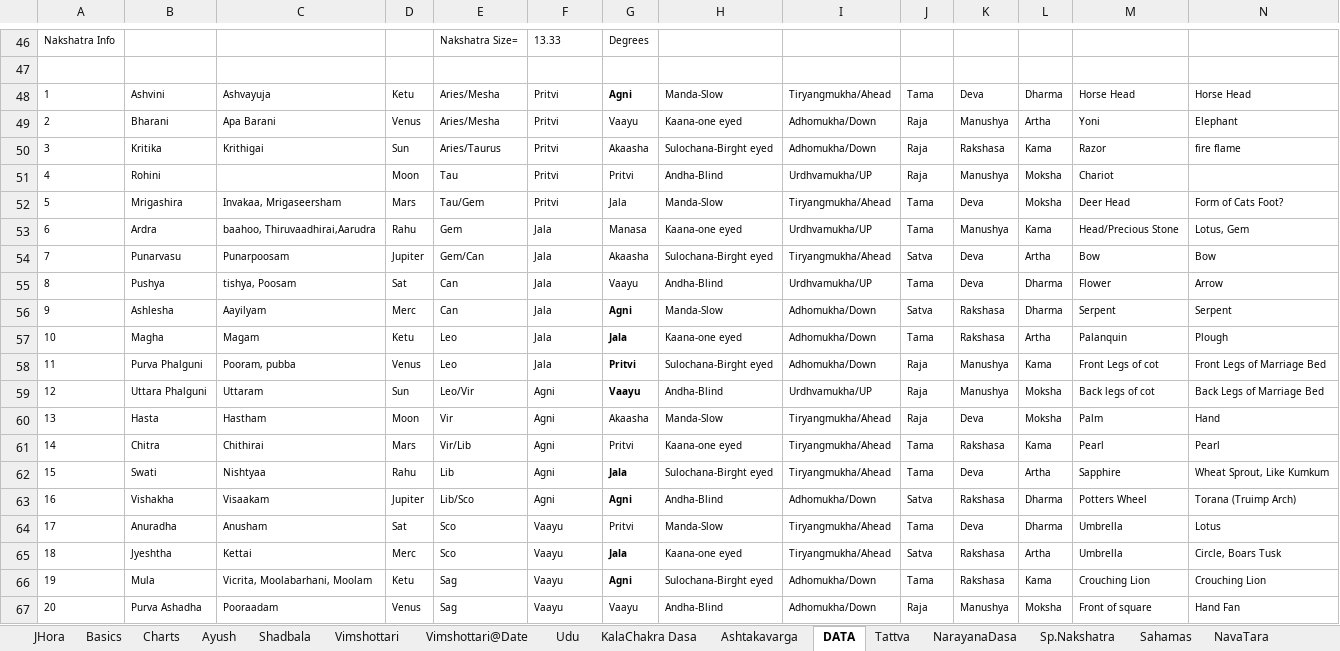
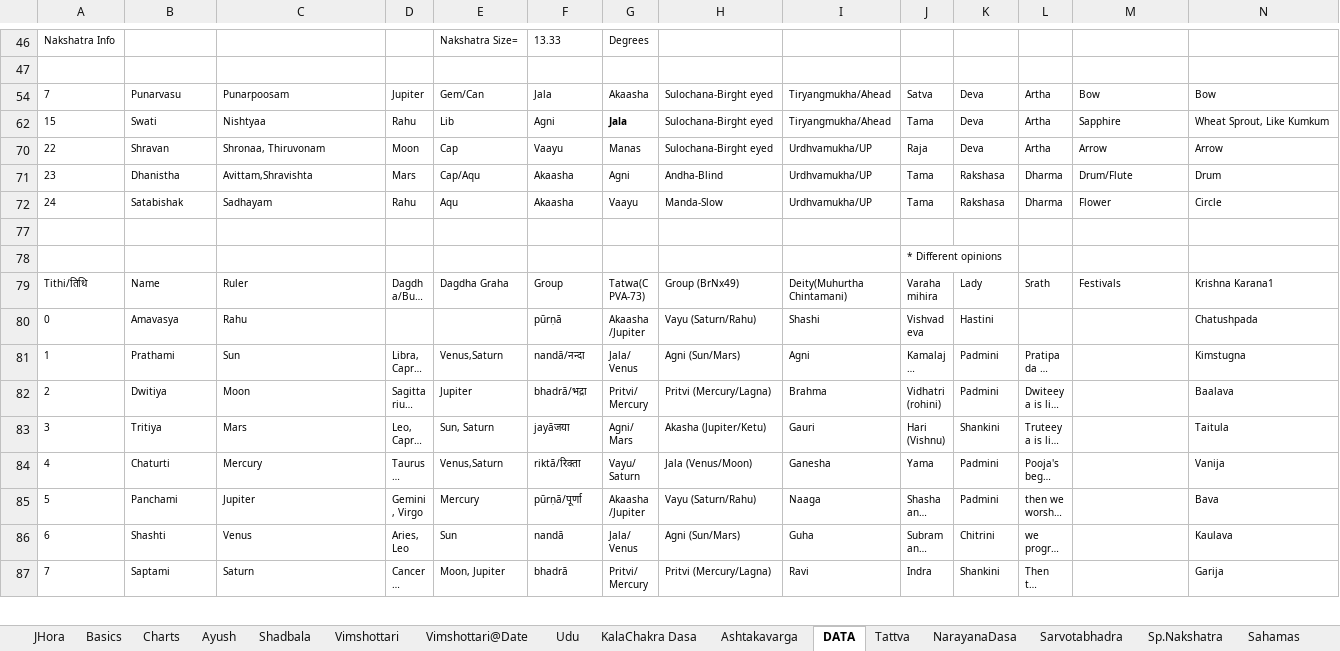
Before and after one commit to SanjayPrabhakaran/HoraGanaka, an Excel workbook: HoraGanaka.xlsx, sheet DATA, drawn as a sheet; only a part is shown, gaps mark what is left out; the shorter side is filled out with more unchanged rows; long unchanged cells end in …; values as stored, in another font and other column widths than the file's, no borders; conditional formats and table styles not drawn; rows hold the shown columns only; the diff covers the shown part only; the diff names each change by its address in the sheet, - before the commit and + after, or states it on an @@ line.

```diff
--- a/HoraGanaka.xlsx (sheet DATA)
+++ b/HoraGanaka.xlsx (sheet DATA)
@@ row 48 hidden: 1 | Ashvini | Ashvayuja | Ketu | Aries/Mesha | Pritvi | Agni | Manda-Slow | Tiryangmukha/Ahead | Tama | Deva | Dharma | Horse Head | Horse Head @@
@@ row 49 hidden: 2 | Bharani | Apa Barani | Venus | Aries/Mesha | Pritvi | Vaayu | Kaana-one eyed | Adhomukha/Down | Raja | Manushya | Artha | Yoni | Elephant @@
@@ row 50 hidden: 3 | Kritika | Krithigai | Sun | Aries/Taurus | Pritvi | Akaasha | Sulochana-Birght eyed | Adhomukha/Down | Raja | Rakshasa | Kama | Razor | fire flame @@
@@ row 51 hidden: 4 | Rohini |  | Moon | Tau | Pritvi | Pritvi | Andha-Blind | Urdhvamukha/UP | Raja | Manushya | Moksha | Chariot @@
@@ row 52 hidden: 5 | Mrigashira | Invakaa, Mrigaseersham | Mars | Tau/Gem | Pritvi | Jala | Manda-Slow | Tiryangmukha/Ahead | Tama | Deva | Moksha | Deer Head | Form of Cats Foot? @@
@@ row 53 hidden: 6 | Ardra | baahoo, Thiruvaadhirai,Aarudra | Rahu | Gem | Jala | Manasa | Kaana-one eyed | Urdhvamukha/UP | Tama | Manushya | Kama | Head/Precious Stone | Lotus, Gem @@
@@ row 55 hidden: 8 | Pushya | tishya, Poosam | Sat | Can | Jala | Vaayu | Andha-Blind | Urdhvamukha/UP | Tama | Deva | Dharma | Flower | Arrow @@
@@ row 56 hidden: 9 | Ashlesha | Aayilyam | Merc | Can | Jala | Agni | Manda-Slow | Adhomukha/Down | Satva | Rakshasa | Dharma | Serpent | Serpent @@
@@ row 57 hidden: 10 | Magha | Magam | Ketu | Leo | Jala | Jala | Kaana-one eyed | Adhomukha/Down | Tama | Rakshasa | Artha | Palanquin | Plough @@
@@ row 58 hidden: 11 | Purva Phalguni | Pooram, pubba | Venus | Leo | Jala | Pritvi | Sulochana-Birght eyed | Adhomukha/Down | Raja | Manushya | Kama | Front Legs of cot | Front Legs of Marriage Bed @@
@@ row 59 hidden: 12 | Uttara Phalguni | Uttaram | Sun | Leo/Vir | Agni | Vaayu | Andha-Blind | Urdhvamukha/UP | Raja | Manushya | Moksha | Back legs of cot | Back Legs of Marriage Bed @@
@@ row 60 hidden: 13 | Hasta | Hastham | Moon | Vir | Agni | Akaasha | Manda-Slow | Tiryangmukha/Ahead | Raja | Deva | Moksha | Palm | Hand @@
@@ row 61 hidden: 14 | Chitra | Chithirai | Mars | Vir/Lib | Agni | Pritvi | Kaana-one eyed | Tiryangmukha/Ahead | Tama | Rakshasa | Kama | Pearl | Pearl @@
@@ row 63 hidden: 16 | Vishakha | Visaakam | Jupiter | Lib/Sco | Agni | Agni | Andha-Blind | Adhomukha/Down | Satva | Rakshasa | Dharma | Potters Wheel | Torana (Truimp Arch) @@
@@ row 64 hidden: 17 | Anuradha | Anusham | Sat | Sco | Vaayu | Pritvi | Manda-Slow | Tiryangmukha/Ahead | Tama | Deva | Dharma | Umbrella | Lotus @@
@@ row 65 hidden: 18 | Jyeshtha | Kettai | Merc | Sco | Vaayu | Jala | Kaana-one eyed | Tiryangmukha/Ahead | Satva | Rakshasa | Artha | Umbrella | Circle, Boars Tusk @@
@@ row 66 hidden: 19 | Mula | Vicrita, Moolabarhani, Moolam | Ketu | Sag | Vaayu | Agni | Sulochana-Birght eyed | Adhomukha/Down | Tama | Rakshasa | Kama | Crouching Lion | Crouching Lion @@
@@ row 67 hidden: 20 | Purva Ashadha | Pooraadam | Venus | Sag | Vaayu | Vaayu | Andha-Blind | Adhomukha/Down | Raja | Manushya | Moksha | Front of square | Hand Fan @@
```
Also changed, not shown: 6 hidden or unhidden rows and 1 edited cell elsewhere in this sheet, sheet Sp.Nakshatra, sheet Shadbala, sheet Progressions, sheet Ashtakavarga, sheet Vimshottari@Date, sheet Sarvotabhadra, 2 more sheets, other sheet tabs, charts or pictures.
